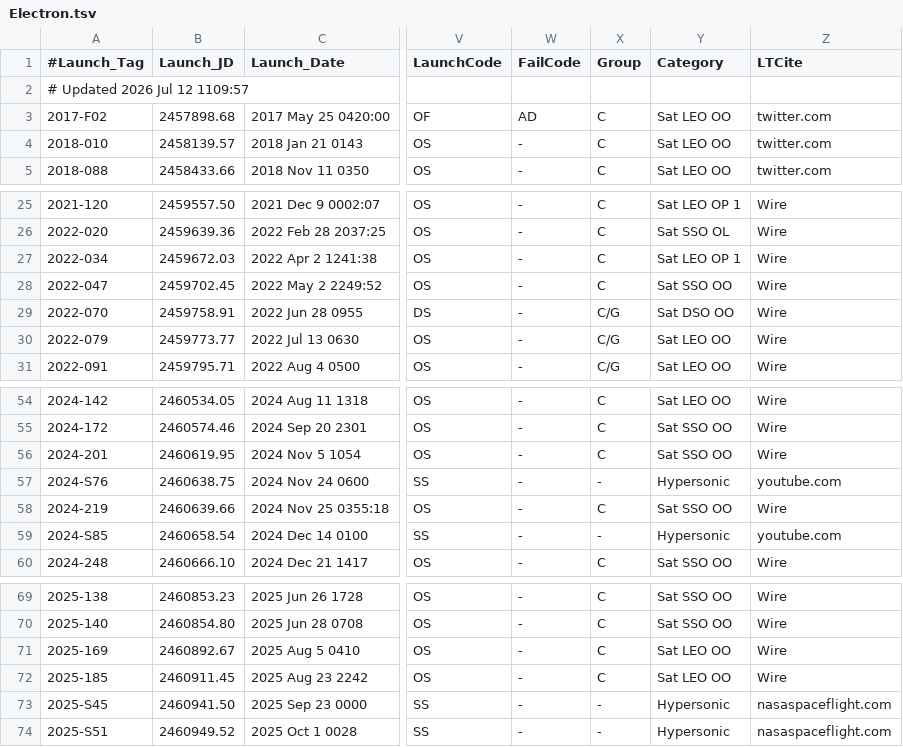
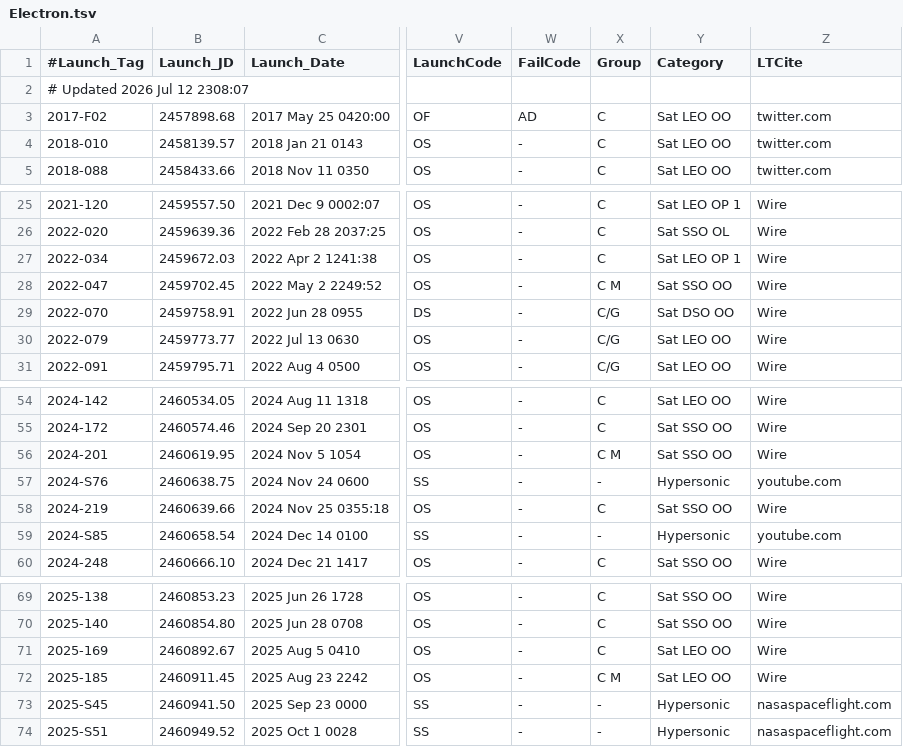
Before and after one commit to edchanonline/gh-page-space-launches, a TSV file: docs/data/raw/Electron.tsv, drawn as a sheet; only a part is shown, gaps mark what is left out; the diff names each change by its address in the sheet, - before the commit and + after, or states it on an @@ line.

```diff
--- a/docs/data/raw/Electron.tsv
+++ b/docs/data/raw/Electron.tsv
-A2 (#Launch_Tag): # Updated 2026 Jul 12 1109:57
+A2 (#Launch_Tag): # Updated 2026 Jul 12 2308:07
-X28 (Group): C
+X28 (Group): C M
-X56 (Group): C
+X56 (Group): C M
-X72 (Group): C
+X72 (Group): C M
```
